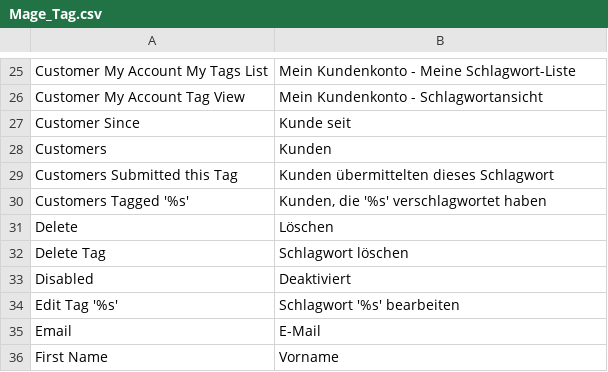
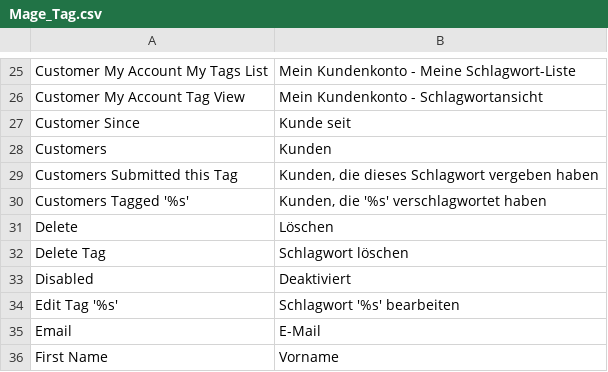
Before and after one commit to riconeitzel/German_LocalePack_de_DE, a CSV file: app/locale/de_DE/Mage_Tag.csv, drawn as a sheet; only a part is shown, gaps mark what is left out.

```diff
--- a/app/locale/de_DE/Mage_Tag.csv
+++ b/app/locale/de_DE/Mage_Tag.csv
@@ -28,3 +28,3 @@
 "Customers","Kunden"
-"Customers Submitted this Tag","Kunden übermittelten dieses Schlagwort"
+"Customers Submitted this Tag","Kunden, die dieses Schlagwort vergeben haben"
 "Customers Tagged '%s'","Kunden, die '%s' verschlagwortet haben"
```
Also changed, not shown: app/locale/de_DE/Mage_Catalog.csv.
